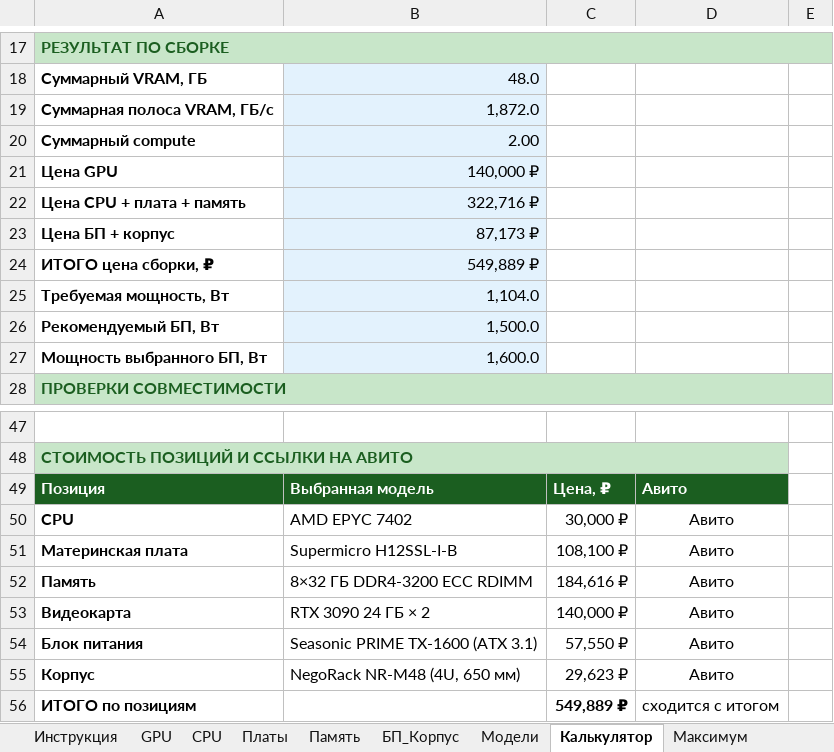
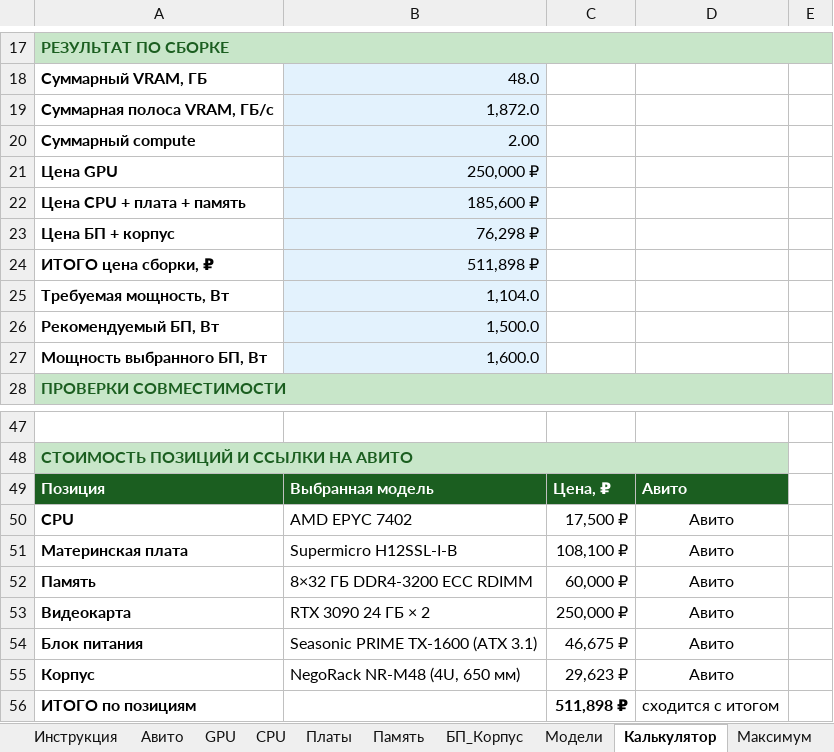
Before and after one commit to ErvSed/ai-hardware-calculator, an Excel workbook: AI_Calculator_Hardware_Avito.xlsx, sheet Калькулятор, drawn as a sheet; only a part is shown, gaps mark what is left out; values as stored, in another font and other column widths than the file's, no borders; the diff names each change by its address in the sheet, - before the commit and + after, or states it on an @@ line.

```diff
--- a/AI_Calculator_Hardware_Avito.xlsx (sheet Калькулятор)
+++ b/AI_Calculator_Hardware_Avito.xlsx (sheet Калькулятор)
+sheet tab: Авито
-B21: 140,000 ₽
+B21: 250,000 ₽
-B22: 322,716 ₽
+B22: 185,600 ₽
-B23: 87,173 ₽
+B23: 76,298 ₽
-B24: 549,889 ₽
+B24: 511,898 ₽
-C50: 30,000 ₽
+C50: 17,500 ₽
-C52: 184,616 ₽
+C52: 60,000 ₽
-C53: 140,000 ₽
+C53: 250,000 ₽
-C54: 57,550 ₽
+C54: 46,675 ₽
-C56: 549,889 ₽
+C56: 511,898 ₽
```
Also changed, not shown: sheet Максимум, sheet GPU, sheet CPU, sheet Память, sheet Платы, sheet БП_Корпус.
